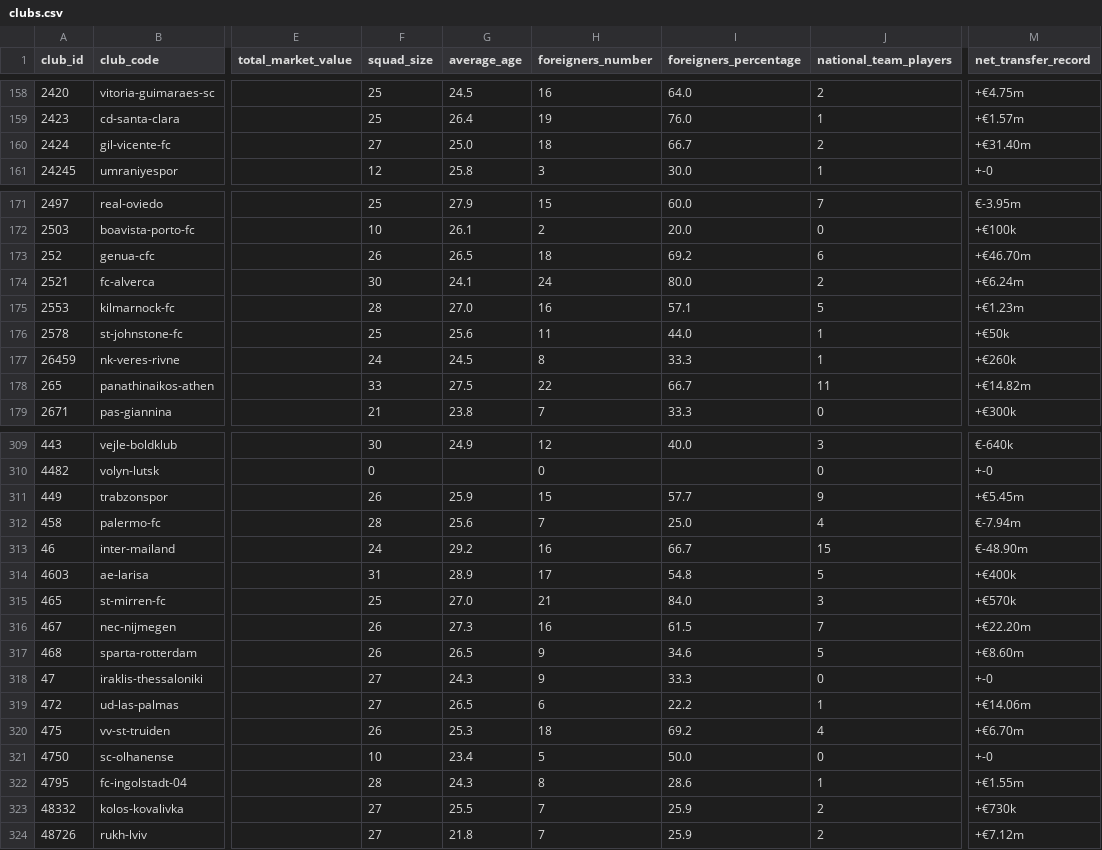
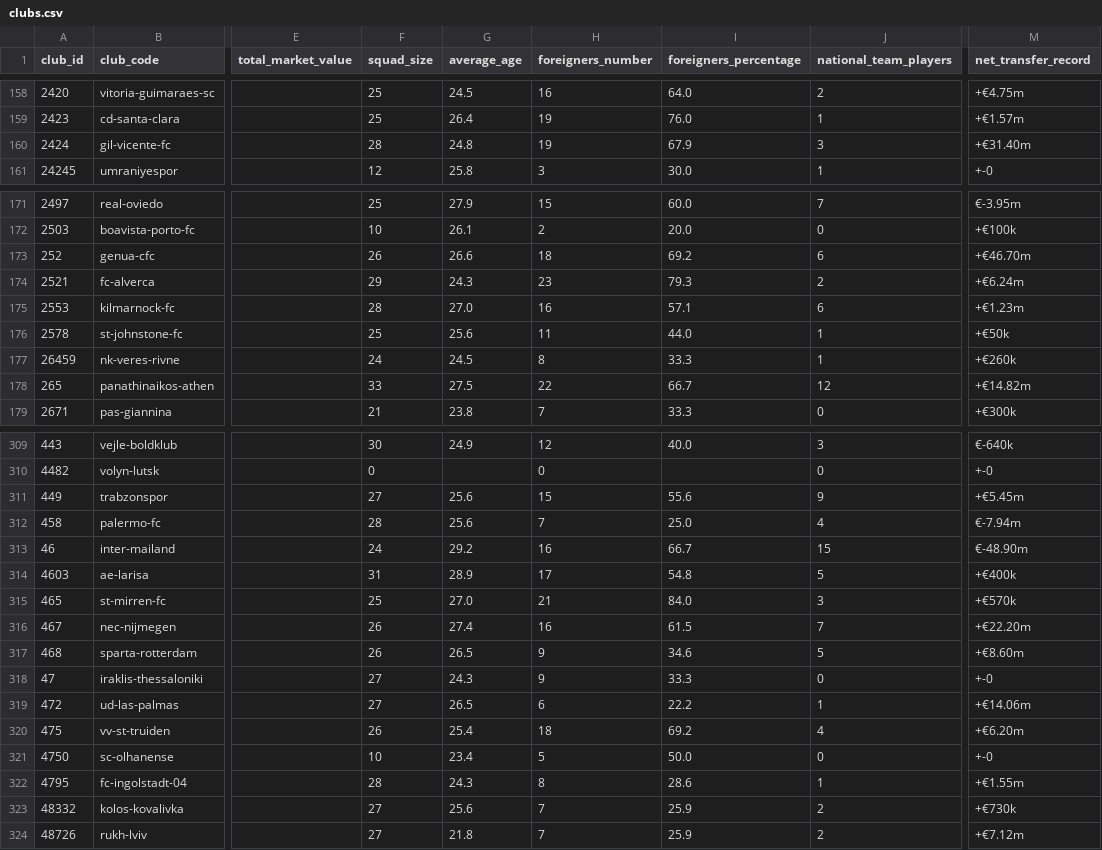
Before and after one commit to lassebullerbu/football_oracle, a CSV file: raw_data/clubs.csv, drawn as a sheet; only a part is shown, gaps mark what is left out; the diff covers the shown part only; the diff names each change by its address in the sheet, - before the commit and + after, or states it on an @@ line.

Commit message:
new data with 60%

```diff
--- a/raw_data/clubs.csv
+++ b/raw_data/clubs.csv
-F160 (squad_size): 27
+F160 (squad_size): 28
-G160 (average_age): 25.0
+G160 (average_age): 24.8
-H160 (foreigners_number): 18
+H160 (foreigners_number): 19
-I160 (foreigners_percentage): 66.7
+I160 (foreigners_percentage): 67.9
-J160 (national_team_players): 2
+J160 (national_team_players): 3
-G173 (average_age): 26.5
+G173 (average_age): 26.6
-F174 (squad_size): 30
+F174 (squad_size): 29
-G174 (average_age): 24.1
+G174 (average_age): 24.3
-H174 (foreigners_number): 24
+H174 (foreigners_number): 23
-I174 (foreigners_percentage): 80.0
+I174 (foreigners_percentage): 79.3
-J175 (national_team_players): 5
+J175 (national_team_players): 6
-J178 (national_team_players): 11
+J178 (national_team_players): 12
-F311 (squad_size): 26
+F311 (squad_size): 27
-G311 (average_age): 25.9
+G311 (average_age): 25.6
-I311 (foreigners_percentage): 57.7
+I311 (foreigners_percentage): 55.6
-G316 (average_age): 27.3
+G316 (average_age): 27.4
-G320 (average_age): 25.3
+G320 (average_age): 25.4
-M320 (net_transfer_record): +€6.70m
+M320 (net_transfer_record): +€6.20m
-G323 (average_age): 25.5
+G323 (average_age): 25.6
```
Also changed, not shown: 71 edited cells elsewhere in this file, 9 other files.
